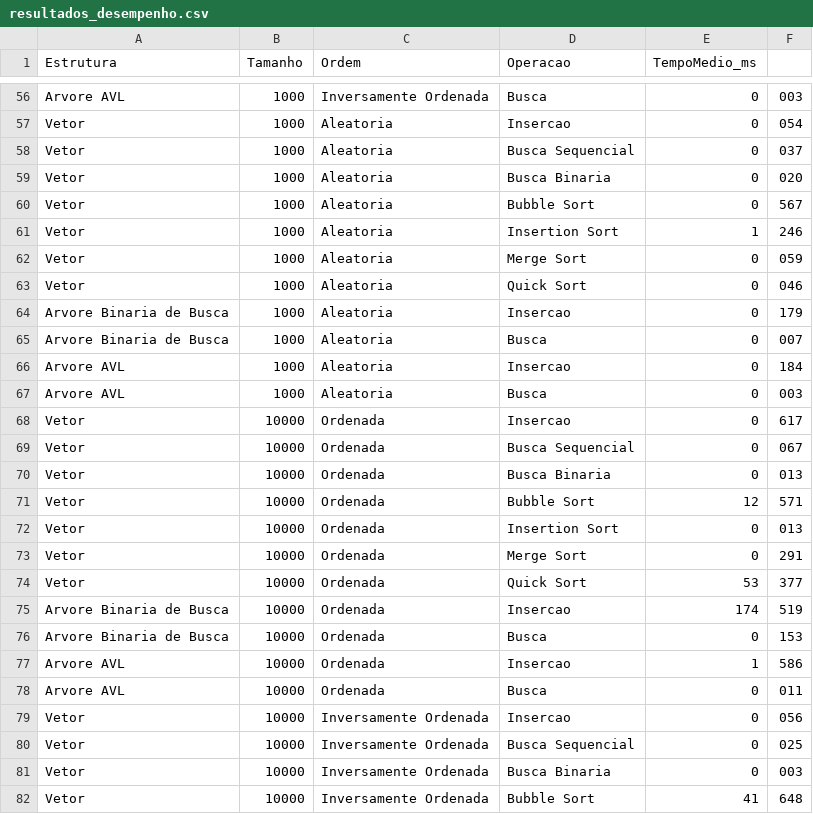
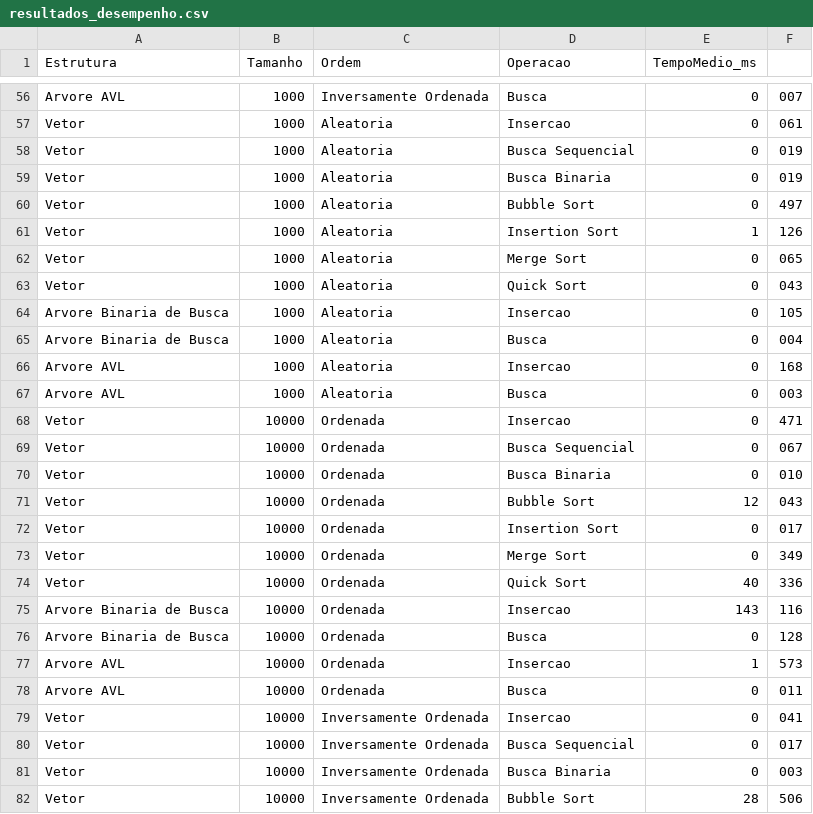
Before and after one commit to ArthurFritz8/TrabalhoEstruturaArvore, a CSV file: resultados_desempenho.csv, drawn as a sheet; only a part is shown, gaps mark what is left out; the diff covers the shown part only; the diff names each change by its address in the sheet, - before the commit and + after, or states it on an @@ line.

```diff
--- a/resultados_desempenho.csv
+++ b/resultados_desempenho.csv
-F56: 003
+F56: 007
-F57: 054
+F57: 061
-F58: 037
+F58: 019
-F59: 020
+F59: 019
-F60: 567
+F60: 497
-F61: 246
+F61: 126
-F62: 059
+F62: 065
-F63: 046
+F63: 043
-F64: 179
+F64: 105
-F65: 007
+F65: 004
-F66: 184
+F66: 168
-F68: 617
+F68: 471
-F70: 013
+F70: 010
-F71: 571
+F71: 043
-F72: 013
+F72: 017
-F73: 291
+F73: 349
-E74 (TempoMedio_ms): 53
+E74 (TempoMedio_ms): 40
-F74: 377
+F74: 336
-E75 (TempoMedio_ms): 174
+E75 (TempoMedio_ms): 143
-F75: 519
+F75: 116
-F76: 153
+F76: 128
-F77: 586
+F77: 573
-F79: 056
+F79: 041
-F80: 025
+F80: 017
-E82 (TempoMedio_ms): 41
+E82 (TempoMedio_ms): 28
-F82: 648
+F82: 506
```
Also changed, not shown: 70 edited cells elsewhere in this file, 14 other files.
